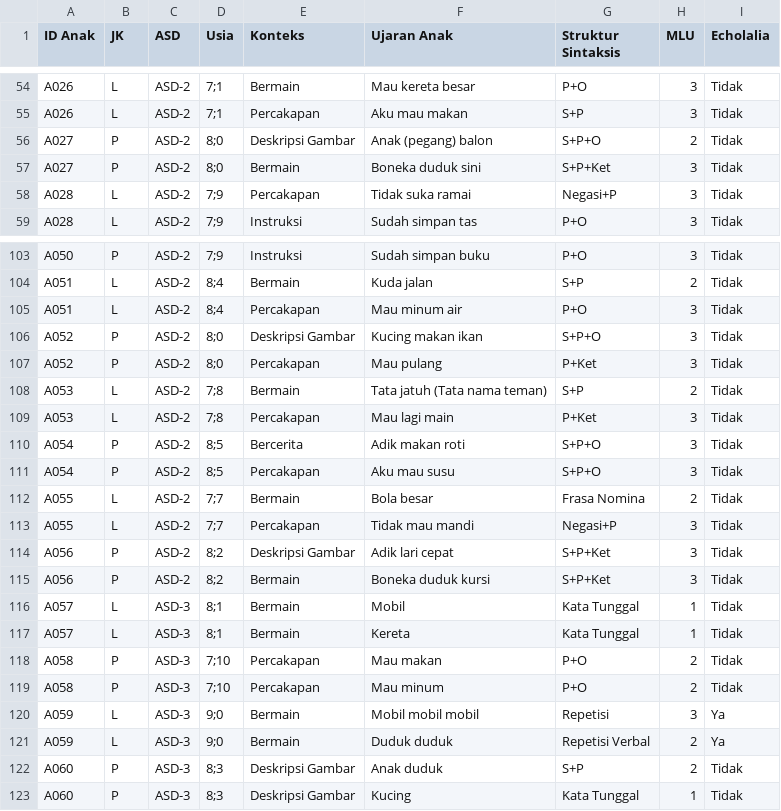
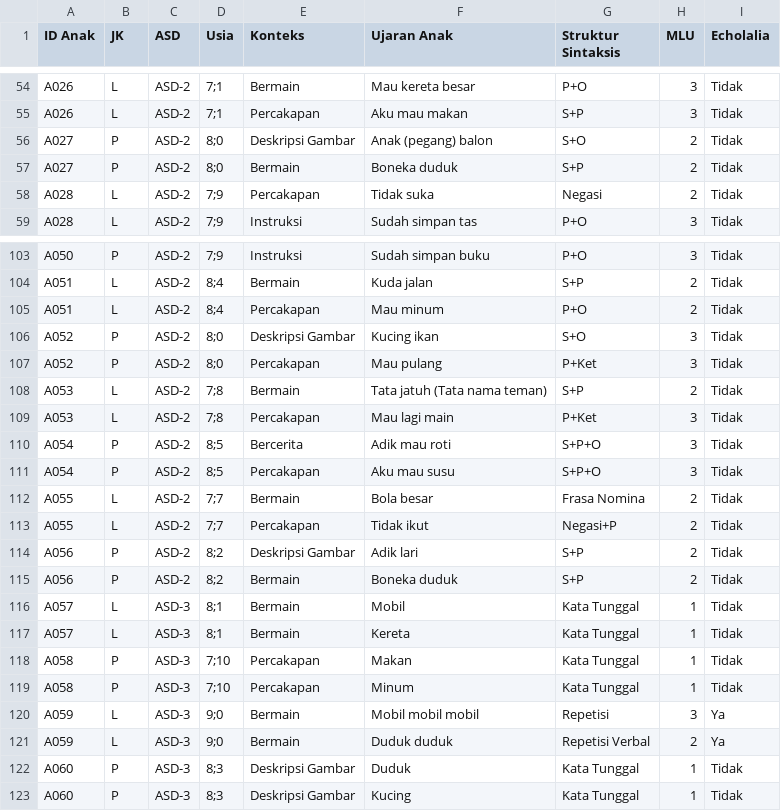
Before and after one commit to Kukuh2307/sistem-sintaksis-autism, a CSV file: dataset/data_real.csv, drawn as a sheet; only a part is shown, gaps mark what is left out; the diff covers the shown part only.

```diff
--- a/dataset/data_real.csv
+++ b/dataset/data_real.csv
@@ -55,5 +55,5 @@ A026;L;ASD-2;"7;1";Bermain;Mau kereta besar;P+O;3;Tidak
 A026;L;ASD-2;"7;1";Percakapan;Aku mau makan;S+P;3;Tidak
-A027;P;ASD-2;"8;0";Deskripsi Gambar;Anak (pegang) balon;S+P+O;2;Tidak
-A027;P;ASD-2;"8;0";Bermain;Boneka duduk sini;S+P+Ket;3;Tidak
-A028;L;ASD-2;"7;9";Percakapan;Tidak suka ramai;Negasi+P;3;Tidak
+A027;P;ASD-2;"8;0";Deskripsi Gambar;Anak (pegang) balon;S+O;2;Tidak
+A027;P;ASD-2;"8;0";Bermain;Boneka duduk;S+P;2;Tidak
+A028;L;ASD-2;"7;9";Percakapan;Tidak suka;Negasi;2;Tidak
 A028;L;ASD-2;"7;9";Instruksi;Sudah simpan tas;P+O;3;Tidak
@@ -104,4 +104,4 @@ A050;P;ASD-2;"7;9";Instruksi;Sudah simpan buku;P+O;3;Tidak
 A051;L;ASD-2;"8;4";Bermain;Kuda jalan ;S+P;2;Tidak
-A051;L;ASD-2;"8;4";Percakapan;Mau minum air;P+O;3;Tidak
-A052;P;ASD-2;"8;0";Deskripsi Gambar;Kucing makan ikan;S+P+O;3;Tidak
+A051;L;ASD-2;"8;4";Percakapan;Mau minum;P+O;2;Tidak
+A052;P;ASD-2;"8;0";Deskripsi Gambar;Kucing ikan;S+O;3;Tidak
 A052;P;ASD-2;"8;0";Percakapan;Mau pulang;P+Ket;3;Tidak
@@ -109,15 +109,15 @@ A053;L;ASD-2;"7;8";Bermain;Tata jatuh (Tata nama teman);S+P;2;Tidak
 A053;L;ASD-2;"7;8";Percakapan;Mau lagi main;P+Ket;3;Tidak
-A054;P;ASD-2;"8;5";Bercerita;Adik makan roti;S+P+O;3;Tidak
+A054;P;ASD-2;"8;5";Bercerita;Adik mau roti;S+P+O;3;Tidak
 A054;P;ASD-2;"8;5";Percakapan;Aku mau susu;S+P+O;3;Tidak
 A055;L;ASD-2;"7;7";Bermain;Bola besar;Frasa Nomina;2;Tidak
-A055;L;ASD-2;"7;7";Percakapan;Tidak mau mandi;Negasi+P;3;Tidak
-A056;P;ASD-2;"8;2";Deskripsi Gambar;Adik lari cepat;S+P+Ket;3;Tidak
-A056;P;ASD-2;"8;2";Bermain;Boneka duduk kursi;S+P+Ket;3;Tidak
+A055;L;ASD-2;"7;7";Percakapan;Tidak ikut;Negasi+P;2;Tidak
+A056;P;ASD-2;"8;2";Deskripsi Gambar;Adik lari ;S+P;2;Tidak
+A056;P;ASD-2;"8;2";Bermain;Boneka duduk;S+P;2;Tidak
 A057;L;ASD-3;"8;1";Bermain;Mobil;Kata Tunggal;1;Tidak
 A057;L;ASD-3;"8;1";Bermain;Kereta;Kata Tunggal;1;Tidak
-A058;P;ASD-3;"7;10";Percakapan;Mau makan;P+O;2;Tidak
-A058;P;ASD-3;"7;10";Percakapan;Mau minum;P+O;2;Tidak
+A058;P;ASD-3;"7;10";Percakapan;Makan;Kata Tunggal;1;Tidak
+A058;P;ASD-3;"7;10";Percakapan;Minum;Kata Tunggal;1;Tidak
 A059;L;ASD-3;"9;0";Bermain;Mobil mobil mobil;Repetisi;3;Ya
 A059;L;ASD-3;"9;0";Bermain;Duduk duduk;Repetisi Verbal;2;Ya
-A060;P;ASD-3;"8;3";Deskripsi Gambar;Anak duduk;S+P;2;Tidak
+A060;P;ASD-3;"8;3";Deskripsi Gambar;Duduk;Kata Tunggal;1;Tidak
 A060;P;ASD-3;"8;3";Deskripsi Gambar;Kucing;Kata Tunggal;1;Tidak
```
Also changed, not shown: 41 edited cells elsewhere in this file, dataset/data_final_siap_ml.csv, dataset/data_real_lengkap.csv, 15 other files.
